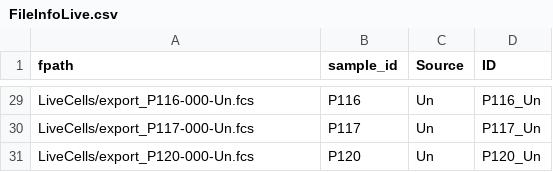
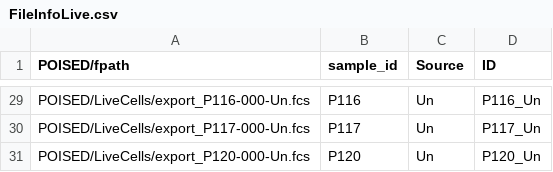
Before and after one commit to abbioinfo/runPOISED, a CSV file: createinput/FileInfoLive.csv, drawn as a sheet; only a part is shown, gaps mark what is left out; the diff covers the shown part only; the diff names each change by its address in the sheet, - before the commit and + after, or states it on an @@ line.

```diff
--- a/createinput/FileInfoLive.csv
+++ b/createinput/FileInfoLive.csv
-A1: fpath
+A1: POISED/fpath
-A29 (POISED/fpath): LiveCells/export_P116-000-Un.fcs
+A29 (POISED/fpath): POISED/LiveCells/export_P116-000-Un.fcs
-A30 (POISED/fpath): LiveCells/export_P117-000-Un.fcs
+A30 (POISED/fpath): POISED/LiveCells/export_P117-000-Un.fcs
-A31 (POISED/fpath): LiveCells/export_P120-000-Un.fcs
+A31 (POISED/fpath): POISED/LiveCells/export_P120-000-Un.fcs
```
Also changed, not shown: 27 edited cells elsewhere in this file, createinput/HandGatedFileInfo.csv, createinput/TestingDataset_live.csv, 3 other files.
